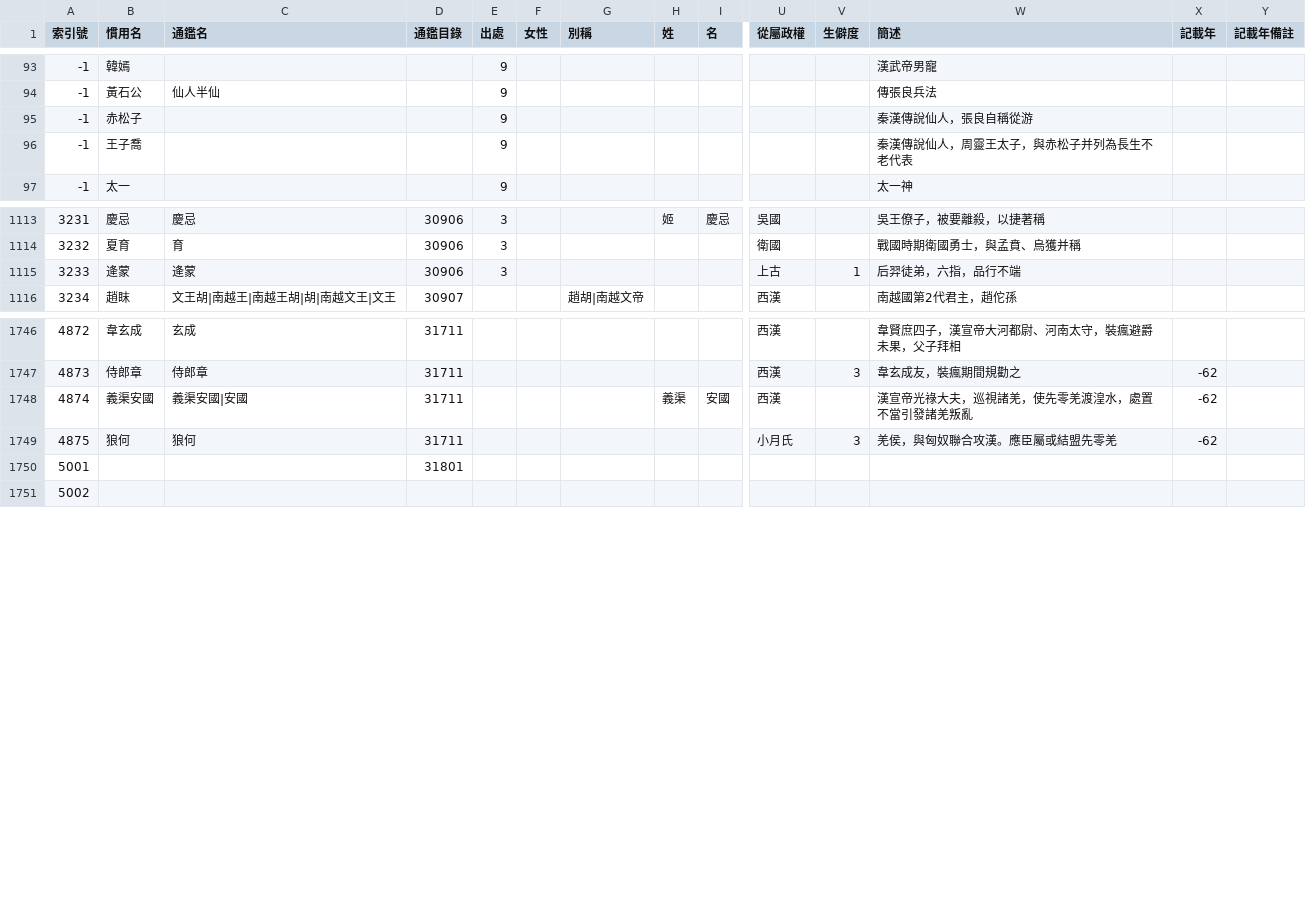
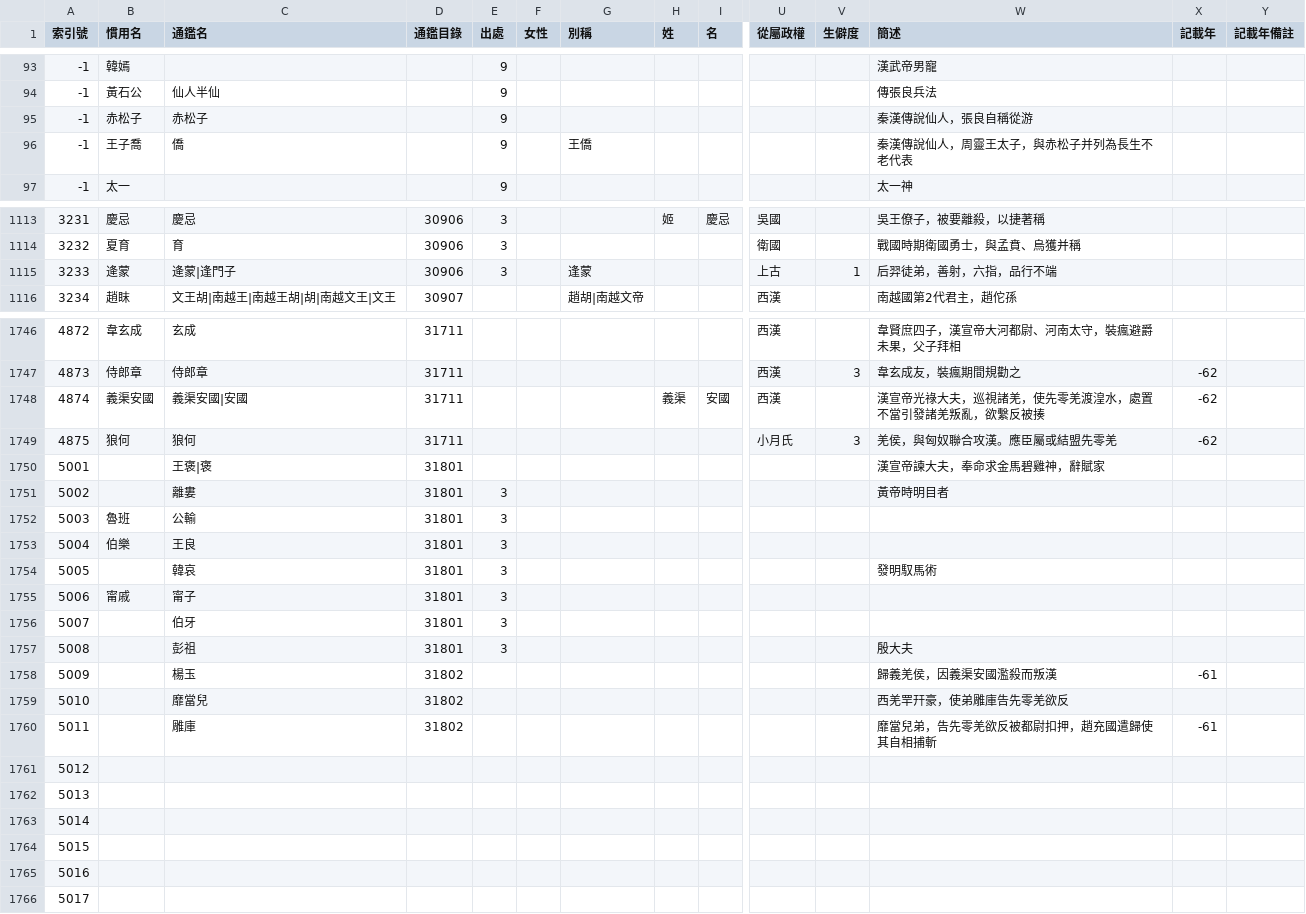
Before and after one commit to gamefang/zizhitongjian, a CSV file: 主要數據/人物總表.csv, drawn as a sheet; only a part is shown, gaps mark what is left out; addresses are those after the commit; rows hold the shown columns only; the diff covers the shown part only; the diff names each change by its address in the sheet, - before the commit and + after, or states it on an @@ line.

```diff
--- a/主要數據/人物總表.csv
+++ b/主要數據/人物總表.csv
-C95 (通鑑名): (empty)
+C95 (通鑑名): 赤松子
-C96 (通鑑名): (empty)
+C96 (通鑑名): 僑
-G96 (別稱): (empty)
+G96 (別稱): 王僑
-C1115 (通鑑名): 逄蒙
+C1115 (通鑑名): 逄蒙|逢門子
-G1115 (別稱): (empty)
+G1115 (別稱): 逢蒙
-W1115 (簡述): 后羿徒弟，六指，品行不端
+W1115 (簡述): 后羿徒弟，善射，六指，品行不端
-W1748 (簡述): 漢宣帝光祿大夫，巡視諸羌，使先零羌渡湟水，處置不當引發諸羌叛亂
+W1748 (簡述): 漢宣帝光祿大夫，巡視諸羌，使先零羌渡湟水，處置不當引發諸羌叛亂，欲繫反被揍
+row 1750: 5001 |  | 王褒|褒 | 31801 |  |  |  |  |  |  |  | 漢宣帝諫大夫，奉命求金馬碧雞神，辭賦家
+row 1751: 5002 |  | 離婁 | 31801 | 3 |  |  |  |  |  |  | 黃帝時明目者
+row 1752: 5003 | 魯班 | 公輸 | 31801 | 3
+row 1753: 5004 | 伯樂 | 王良 | 31801 | 3
+row 1754: 5005 |  | 韓哀 | 31801 | 3 |  |  |  |  |  |  | 發明馭馬術
+row 1755: 5006 | 甯戚 | 甯子 | 31801 | 3
+row 1756: 5007 |  | 伯牙 | 31801 | 3
+row 1757: 5008 |  | 彭祖 | 31801 | 3 |  |  |  |  |  |  | 殷大夫
+row 1758: 5009 |  | 楊玉 | 31802 |  |  |  |  |  |  |  | 歸義羌侯，因義渠安國濫殺而叛漢 | -61
+row 1759: 5010 |  | 靡當兒 | 31802 |  |  |  |  |  |  |  | 西羌䍐幵豪，使弟雕庫告先零羌欲反
+row 1760: 5011 |  | 雕庫 | 31802 |  |  |  |  |  |  |  | 靡當兒弟，告先零羌欲反被都尉扣押，趙充國遣歸使其自相捕斬 | -61
@@ column A (索引號) renumbered from row 1761 down @@
-D1761 (通鑑目錄): 31801
+D1761 (通鑑目錄): (empty)
+row 1762: 5013
+row 1763: 5014
+row 1764: 5015
+row 1765: 5016
```
Also changed, not shown: 4 edited cells elsewhere in this file, 主要數據/通鑒目錄.csv, 2 other files.
